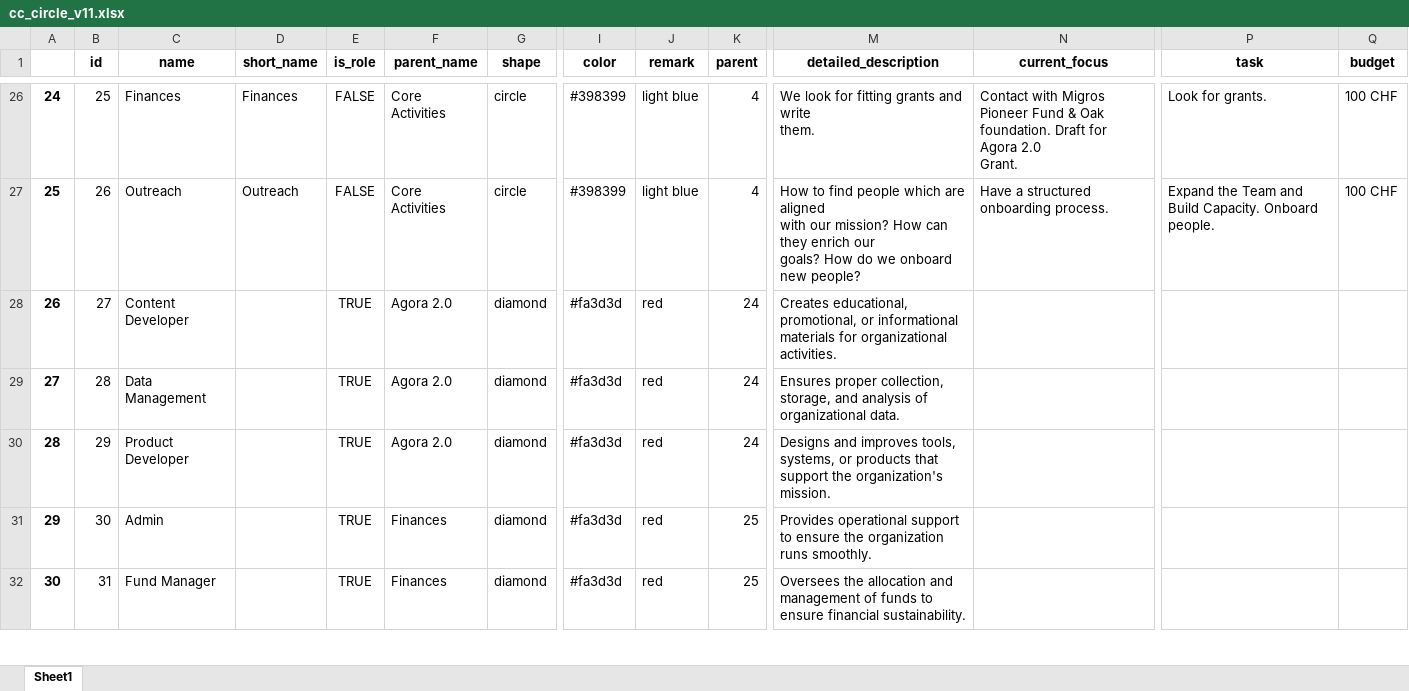
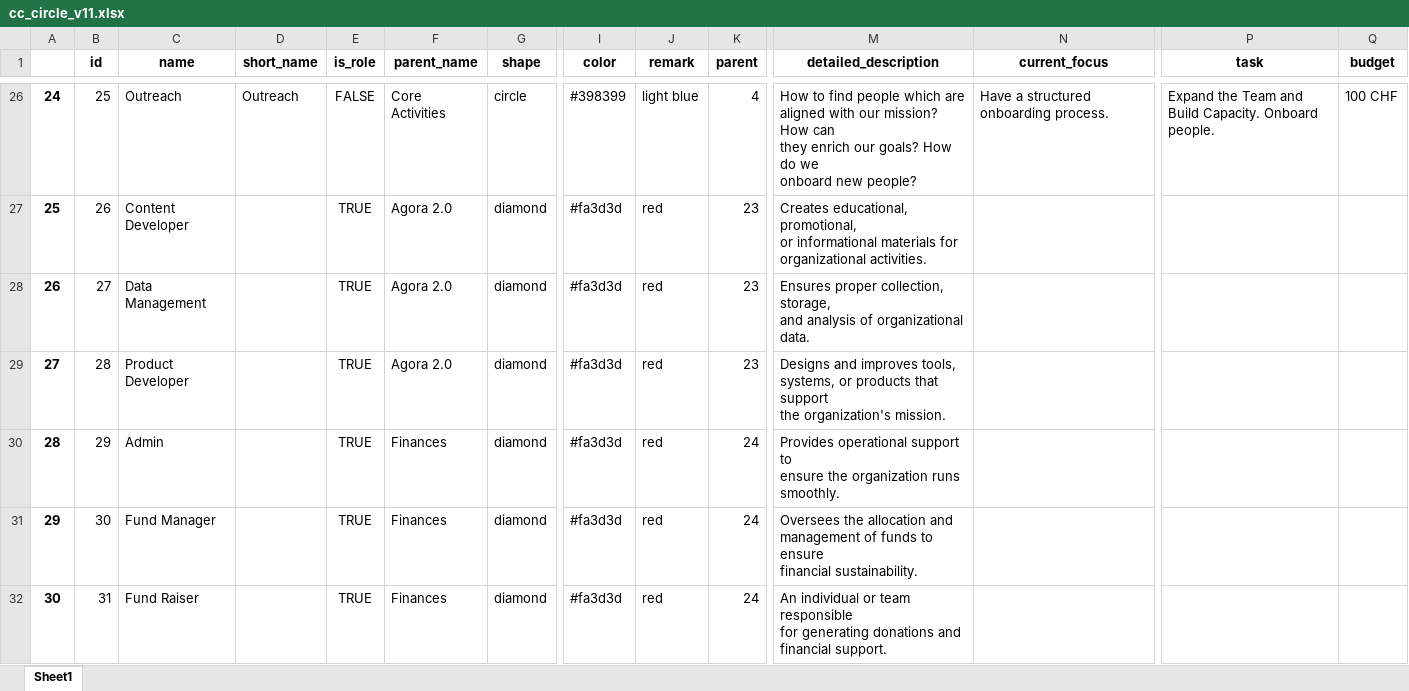
Before and after one commit to chrvt/VEGA_gh, an Excel workbook: projects/sociocracy/cc_circle_v11.xlsx, sheet Sheet1, drawn as a sheet; only a part is shown, gaps mark what is left out; values as stored, in another font and other column widths than the file's, no borders; ↵ is a line break in a cell; the diff covers the shown part only; the diff names each change by its address in the sheet, - before the commit and + after, or states it on an @@ line.

```diff
--- a/projects/sociocracy/cc_circle_v11.xlsx (sheet Sheet1)
+++ b/projects/sociocracy/cc_circle_v11.xlsx (sheet Sheet1)
-C26 (name): Finances
+C26 (name): Outreach
-D26 (short_name): Finances
+D26 (short_name): Outreach
-M26 (detailed_description): We look for fitting grants and write ↵ them.
+M26 (detailed_description): How to find people which are ↵ aligned with our mission? How can ↵ they enrich our goals? How do we ↵ onboard new people?
-N26 (current_focus): Contact with Migros Pioneer Fund & Oak ↵ foundation. Draft for Agora 2.0 ↵ Grant.
+N26 (current_focus): Have a structured onboarding process.
-P26 (task): Look for grants.
+P26 (task): Expand the Team and Build Capacity. Onboard people.
-C27 (name): Outreach
+C27 (name): Content Developer
-D27 (short_name): Outreach
+D27 (short_name): (empty)
-E27 (is_role): FALSE
+E27 (is_role): TRUE
-F27 (parent_name): Core Activities
+F27 (parent_name): Agora 2.0
-G27 (shape): circle
+G27 (shape): diamond
-I27 (color): #398399
+I27 (color): #fa3d3d
-J27 (remark): light blue
+J27 (remark): red
-K27 (parent): 4
+K27 (parent): 23
-M27 (detailed_description): How to find people which are aligned ↵ with our mission? How can they enrich our ↵ goals? How do we onboard new people?
+M27 (detailed_description): Creates educational, promotional, ↵ or informational materials for ↵ organizational activities.
-N27 (current_focus): Have a structured onboarding process.
+N27 (current_focus): (empty)
-P27 (task): Expand the Team and Build Capacity. Onboard people.
+P27 (task): (empty)
-Q27 (budget): 100 CHF
+Q27 (budget): (empty)
-C28 (name): Content Developer
+C28 (name): Data Management
-K28:K29 (parent): 24
+K28:K29 (parent): 23
-M28 (detailed_description): Creates educational, promotional, or informational materials for organizational activities.
+M28 (detailed_description): Ensures proper collection, storage, ↵ and analysis of organizational ↵ data.
-C29 (name): Data Management
+C29 (name): Product Developer
-M29 (detailed_description): Ensures proper collection, storage, and analysis of organizational data.
+M29 (detailed_description): Designs and improves tools, ↵ systems, or products that support ↵ the organization's mission.
-C30 (name): Product Developer
+C30 (name): Admin
-F30 (parent_name): Agora 2.0
+F30 (parent_name): Finances
-M30 (detailed_description): Designs and improves tools, systems, or products that support the organization's mission.
+M30 (detailed_description): Provides operational support to ↵ ensure the organization runs ↵ smoothly.
-C31 (name): Admin
+C31 (name): Fund Manager
-K31:K32 (parent): 25
+K31:K32 (parent): 24
-M31 (detailed_description): Provides operational support to ensure the organization runs smoothly.
+M31 (detailed_description): Oversees the allocation and ↵ management of funds to ensure ↵ financial sustainability.
-C32 (name): Fund Manager
+C32 (name): Fund Raiser
-M32 (detailed_description): Oversees the allocation and management of funds to ensure financial sustainability.
+M32 (detailed_description): An individual or team responsible ↵ for generating donations and ↵ financial support.
```
Also changed, not shown: 1 removed row and 110 edited cells elsewhere in this sheet, projects/sociocracy/cc_circle_test.xlsx, 2 other files.
